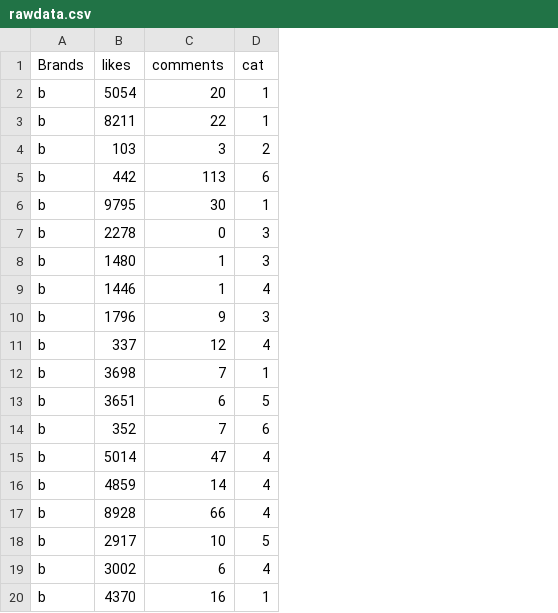
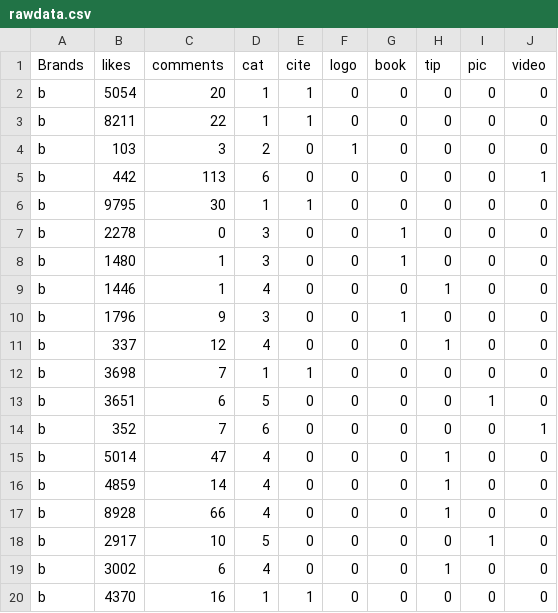
Before and after one commit to Migueldesanta/tal, a CSV file: rawdata.csv, drawn as a sheet; the diff names each change by its address in the sheet, - before the commit and + after, or states it on an @@ line.

Commit message:
Add files via upload

```diff
--- a/rawdata.csv
+++ b/rawdata.csv
+column E (cite), rows 2-20: 1 | 1 | 0 | 0 | 1 | 0 | 0 | 0 | 0 | 0 | 1 | 0 | 0 | 0 | 0 | 0 | 0 | 0 | 1
+column F (logo), rows 2-20: 0 | 0 | 1 | 0 | 0 | 0 | 0 | 0 | 0 | 0 | 0 | 0 | 0 | 0 | 0 | 0 | 0 | 0 | 0
+column G (book), rows 2-20: 0 | 0 | 0 | 0 | 0 | 1 | 1 | 0 | 1 | 0 | 0 | 0 | 0 | 0 | 0 | 0 | 0 | 0 | 0
+column H (tip), rows 2-20: 0 | 0 | 0 | 0 | 0 | 0 | 0 | 1 | 0 | 1 | 0 | 0 | 0 | 1 | 1 | 1 | 0 | 1 | 0
+column I (pic), rows 2-20: 0 | 0 | 0 | 0 | 0 | 0 | 0 | 0 | 0 | 0 | 0 | 1 | 0 | 0 | 0 | 0 | 1 | 0 | 0
+column J (video), rows 2-20: 0 | 0 | 0 | 1 | 0 | 0 | 0 | 0 | 0 | 0 | 0 | 0 | 1 | 0 | 0 | 0 | 0 | 0 | 0
```
